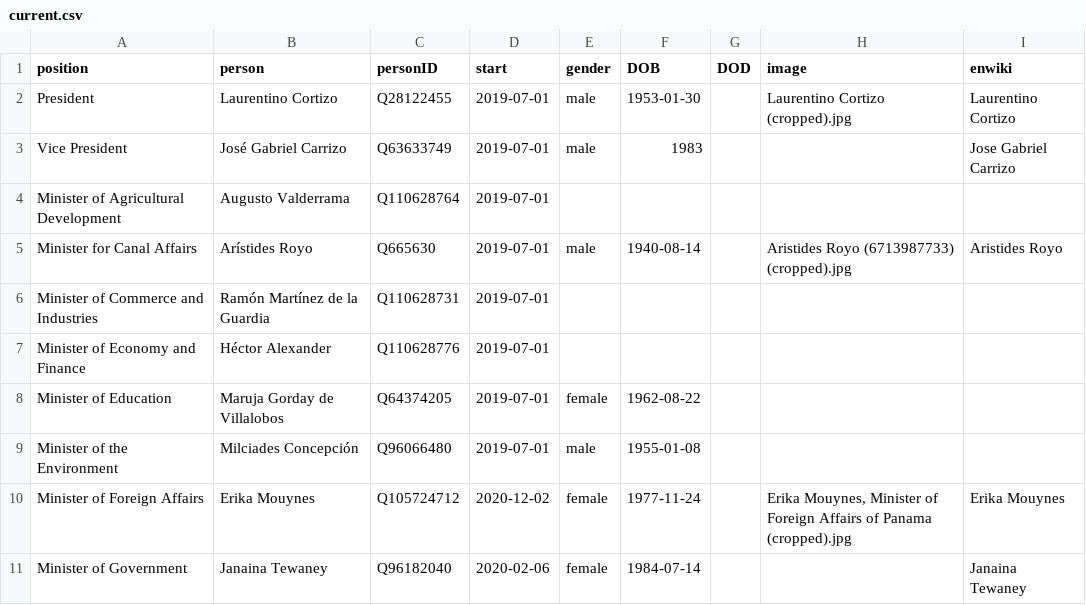
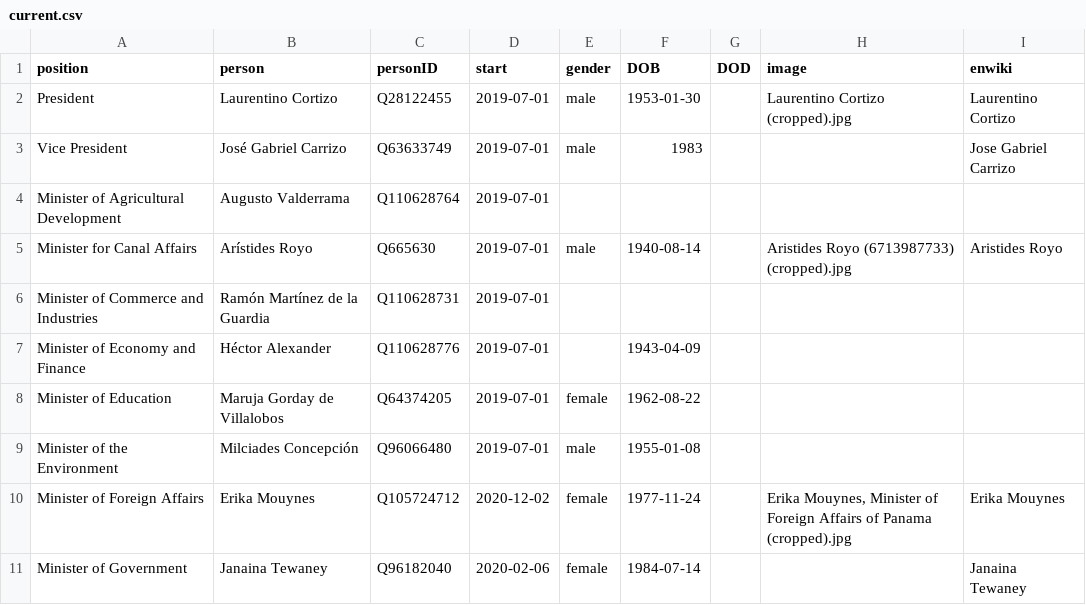
Before and after one commit to every-politician-scrapers/panama-ministers, a CSV file: html/current.csv, drawn as a sheet; only a part is shown.

```diff
--- a/html/current.csv
+++ b/html/current.csv
@@ -6,3 +6,3 @@ Minister for Canal Affairs,Arístides Royo,Q665630,2019-07-01,male,1940-08-14,,A
 Minister of Commerce and Industries,Ramón Martínez de la Guardia,Q110628731,2019-07-01,,,,,
-Minister of Economy and Finance,Héctor Alexander,Q110628776,2019-07-01,,,,,
+Minister of Economy and Finance,Héctor Alexander,Q110628776,2019-07-01,,1943-04-09,,,
 Minister of Education,Maruja Gorday de Villalobos,Q64374205,2019-07-01,female,1962-08-22,,,
```
Also changed, not shown: html/holders21.csv.
